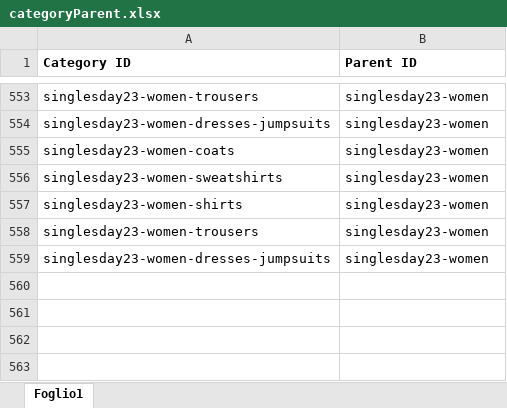
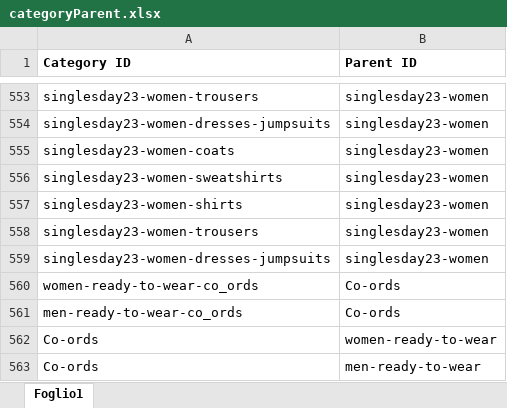
Before and after one commit to IslamDsquared2/AppDsquared2, an Excel workbook: public/categoryParent.xlsx, sheet Foglio1, drawn as a sheet; only a part is shown, gaps mark what is left out; values as stored, in another font and other column widths than the file's, no borders; the diff names each change by its address in the sheet, - before the commit and + after, or states it on an @@ line.

Commit message:
File category changed

```diff
--- a/public/categoryParent.xlsx (sheet Foglio1)
+++ b/public/categoryParent.xlsx (sheet Foglio1)
+row 560: women-ready-to-wear-co_ords | Co-ords
+row 561: men-ready-to-wear-co_ords | Co-ords
+row 562: Co-ords | women-ready-to-wear
+row 563: Co-ords | men-ready-to-wear
```
